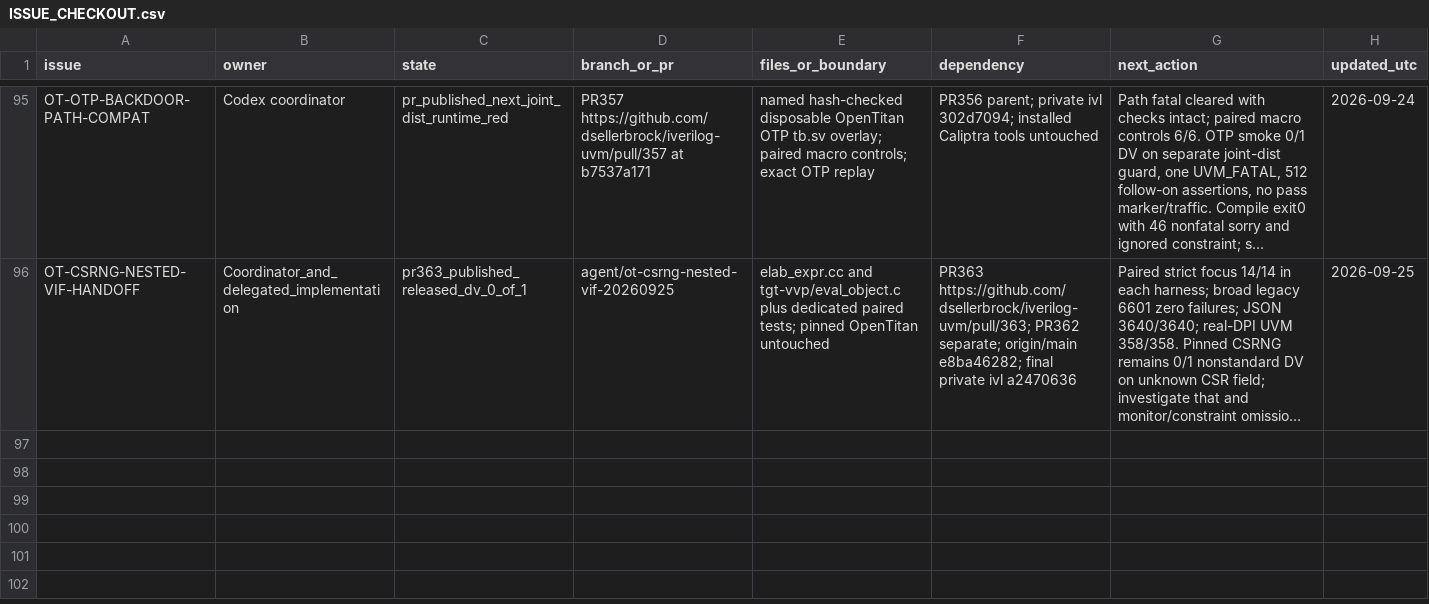
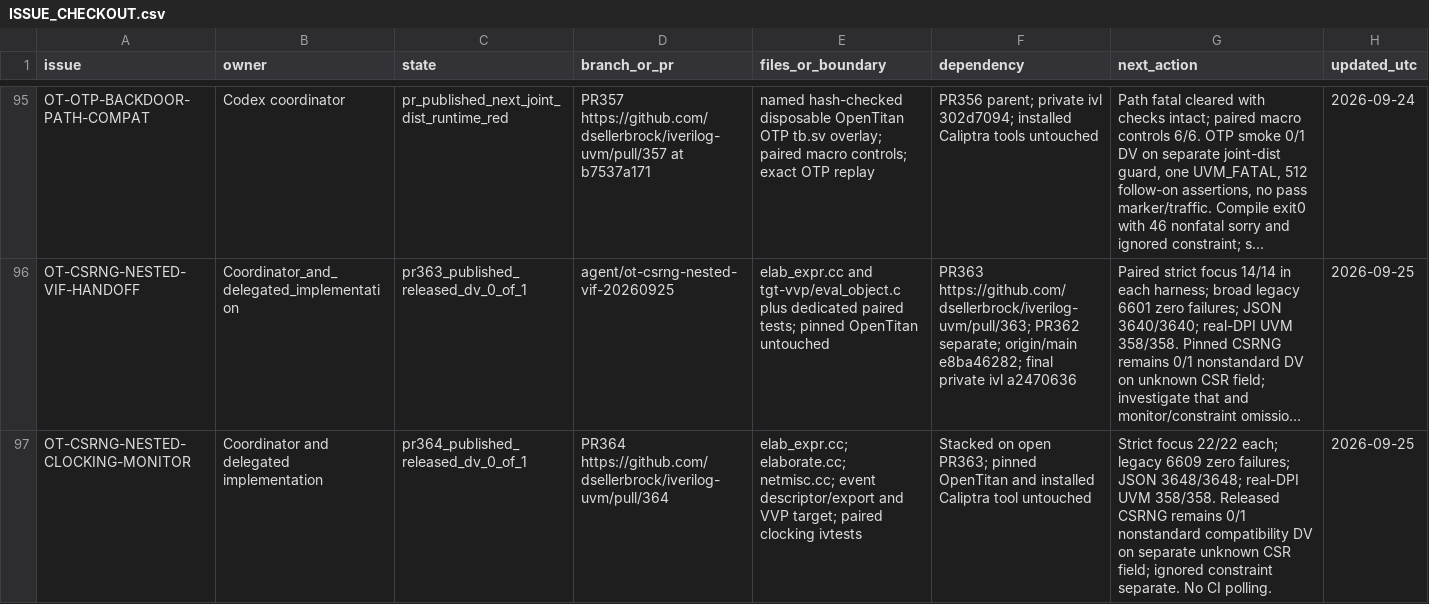
Before and after one commit to dsellerbrock/iverilog-uvm, a CSV file: .ai/ISSUE_CHECKOUT.csv, drawn as a sheet; only a part is shown, gaps mark what is left out; long unchanged cells end in …; the diff names each change by its address in the sheet, - before the commit and + after, or states it on an @@ line.

Commit message:
Record OpenTitan clocking monitor PR and validation

```diff
--- a/.ai/ISSUE_CHECKOUT.csv
+++ b/.ai/ISSUE_CHECKOUT.csv
+row 97: OT-CSRNG-NESTED-CLOCKING-MONITOR | Coordinator and delegated implementation | pr364_published_released_dv_0_of_1 | PR364 https://github.com/dsellerbrock/iverilog-uvm/pull/364 | elab_expr.cc; elaborate.cc; netmisc.cc; event descriptor/export and VVP target; paired clocking ivtests | Stacked on open PR363; pinned OpenTitan and installed Caliptra tool untouched | Strict focus 22/22 each; legacy 6609 zero failures; JSON 3648/3648; real-DPI UVM 358/358. Released CSRNG remains 0/1 nonstandard compatibility DV on separate unknown CSR field; ignored constraint separate. No CI polling. | 2026-09-25
```
Also changed, not shown: 2 other files.
